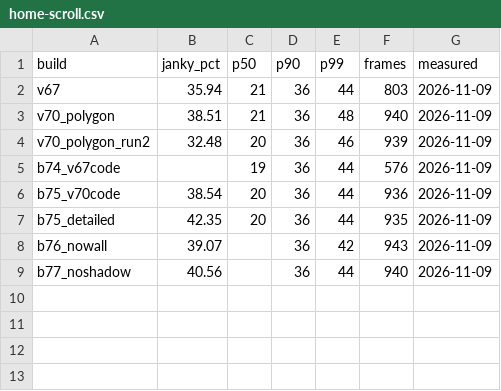
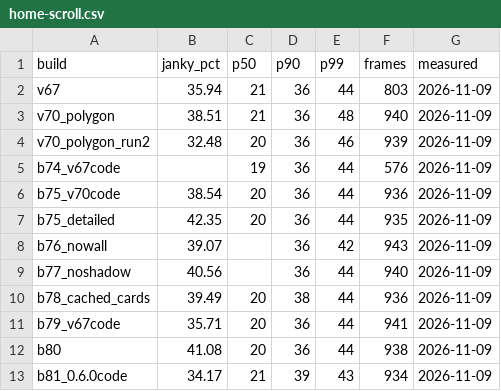
Before and after one commit to faiz03-glicth/teras-releases, a CSV file: performance/home-scroll.csv, drawn as a sheet; the diff names each change by its address in the sheet, - before the commit and + after, or states it on an @@ line.

```diff
--- a/performance/home-scroll.csv
+++ b/performance/home-scroll.csv
+row 10: b78_cached_cards | 39.49 | 20 | 38 | 44 | 936 | 2026-11-09
+row 11: b79_v67code | 35.71 | 20 | 36 | 44 | 941 | 2026-11-09
+row 12: b80 | 41.08 | 20 | 36 | 44 | 938 | 2026-11-09
+row 13: b81_0.6.0code | 34.17 | 21 | 39 | 43 | 934 | 2026-11-09
```
Also changed, not shown: performance/baseline.csv, performance/profile-switch.csv, 2 other files.
